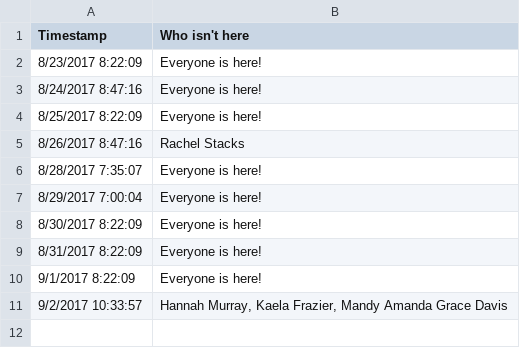
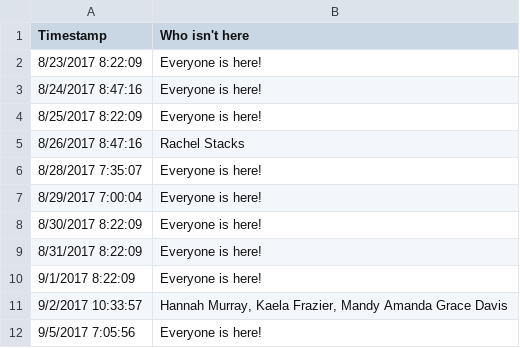
Before and after one commit to roddtalebi/roddtalebi.github.io, a CSV file: data/Attendance.csv, drawn as a sheet.

Commit message:
updating with daily attendance and roster check

```diff
--- a/data/Attendance.csv
+++ b/data/Attendance.csv
@@ -11 +11,2 @@ Timestamp,Who isn't here
 9/2/2017 10:33:57,"Hannah Murray, Kaela Frazier, Mandy Amanda Grace Davis"
+9/5/2017 7:05:56,Everyone is here!
```
Also changed, not shown: data/Absence.csv, 1 other file.
